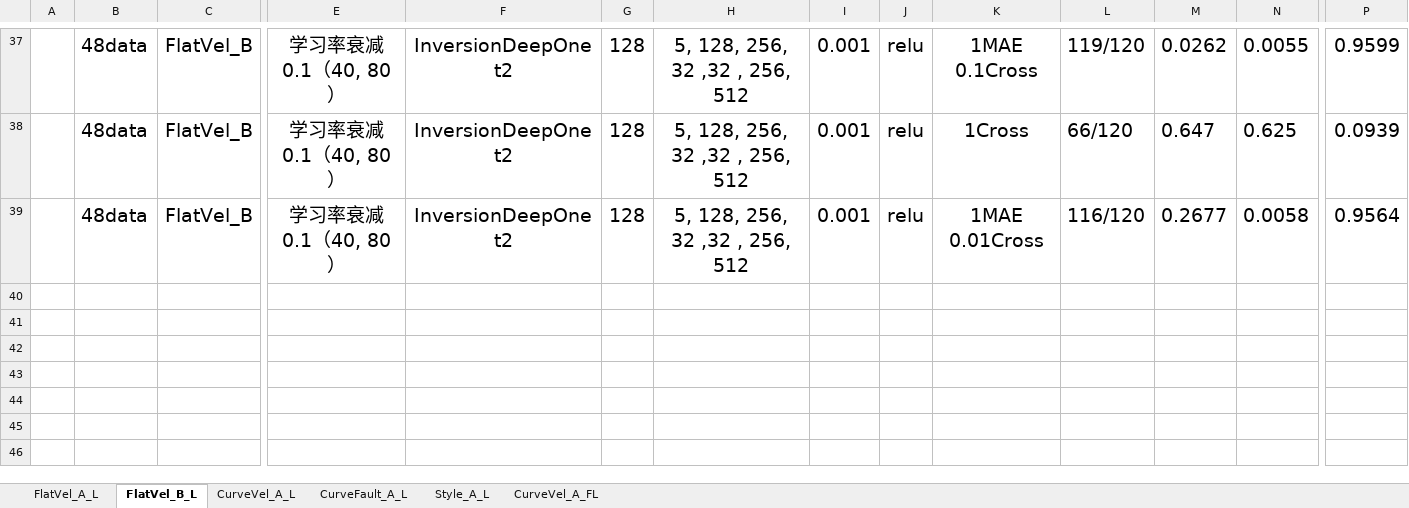
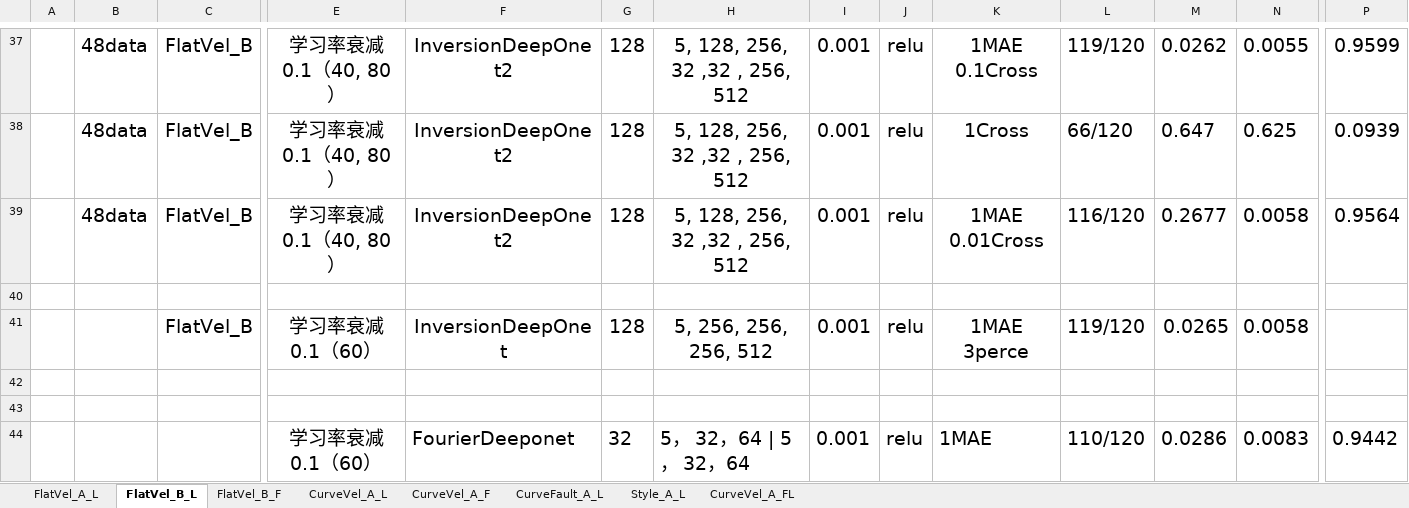
Before and after one commit to Gzkcoo/OpenFWI, an Excel workbook: experiment.xlsx, sheet FlatVel_B_L, drawn as a sheet; only a part is shown, gaps mark what is left out; values as stored, in another font and other column widths than the file's, no borders; rows hold the shown columns only; the diff names each change by its address in the sheet, - before the commit and + after, or states it on an @@ line.

```diff
--- a/experiment.xlsx (sheet FlatVel_B_L)
+++ b/experiment.xlsx (sheet FlatVel_B_L)
+sheet tab: FlatVel_B_F
+sheet tab: CurveVel_A_F
+row 40: (empty)
+row 41:  |  | FlatVel_B | 学习率衰减0.1（60） | InversionDeepOnet | 128 | 5, 256, 256, 256, 512 | 0.001 | relu | 1MAE 3perce | 119/120 | 0.0265 | 0.0058
+row 42: (empty)
+row 43: (empty)
+row 44:  |  |  | 学习率衰减0.1（60） | FourierDeeponet | 32 | 5， 32，64 | 5， 32，64 | 0.001 | relu | 1MAE | 110/120 | 0.0286 | 0.0083 | 0.9442
```
Also changed, not shown: 23 other files.
